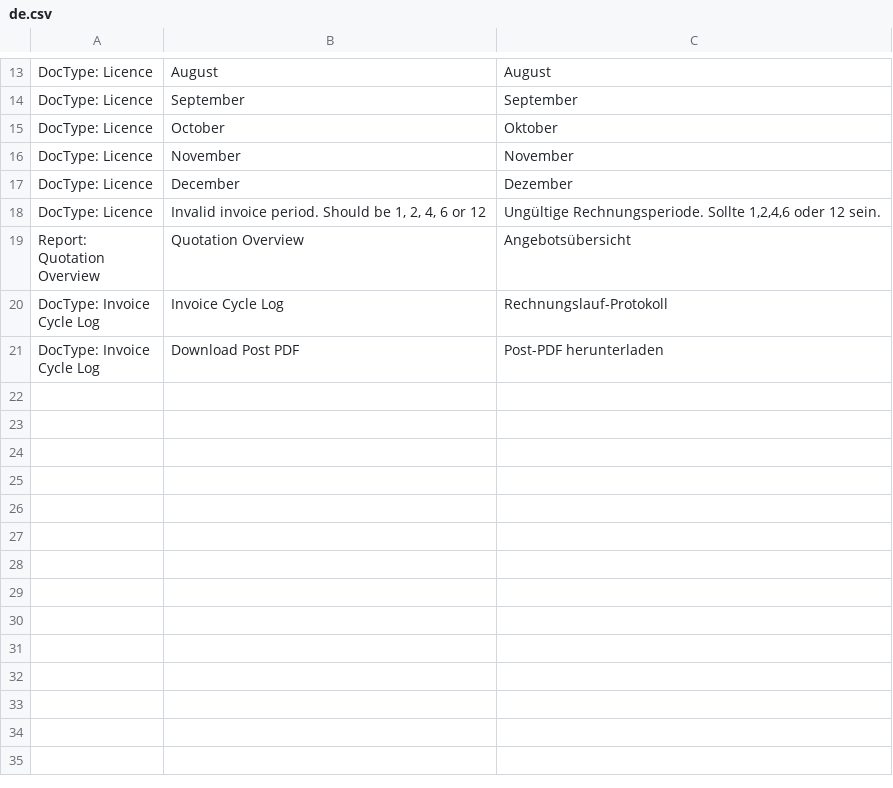
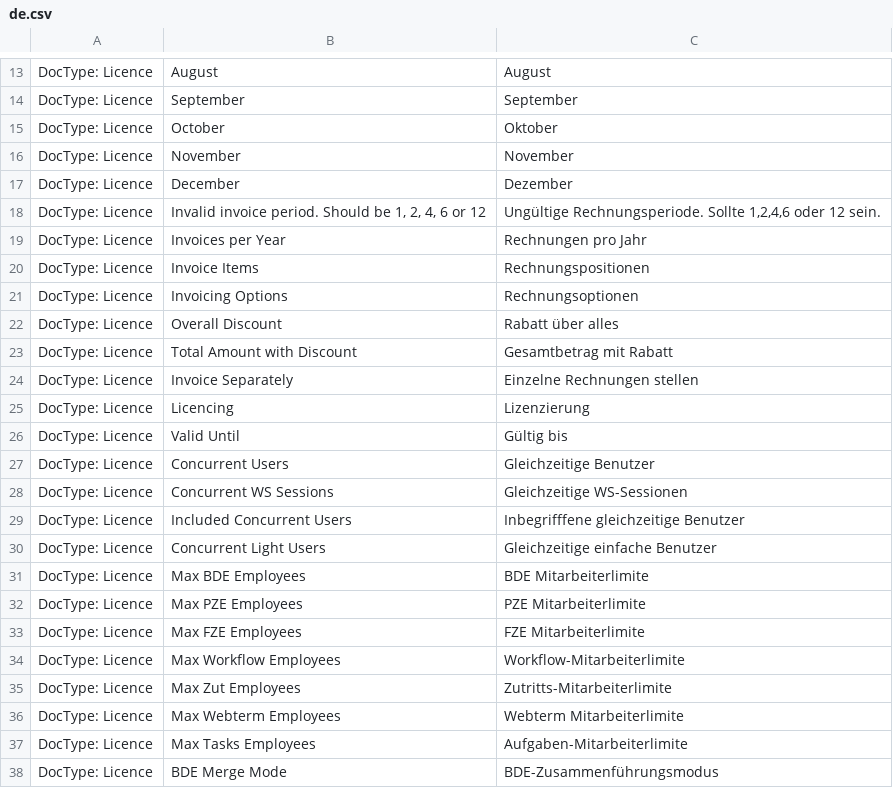
Before and after one commit to Finkzeit/erpfinkzeit, a CSV file: finkzeit/translations/de.csv, drawn as a sheet; only a part is shown, gaps mark what is left out; the shorter side is filled out with more unchanged rows; the diff covers the shown part only.

Commit message:
added translations

```diff
--- a/finkzeit/translations/de.csv
+++ b/finkzeit/translations/de.csv
@@ -18 +18,21 @@ DocType: Licence,December,Dezember
 DocType: Licence,"Invalid invoice period. Should be 1, 2, 4, 6 or 12","Ungültige Rechnungsperiode. Sollte 1,2,4,6 oder 12 sein."
+DocType: Licence,Invoices per Year,Rechnungen pro Jahr
+DocType: Licence,Invoice Items,Rechnungspositionen
+DocType: Licence,Invoicing Options,Rechnungsoptionen
+DocType: Licence,Overall Discount,Rabatt über alles
+DocType: Licence,Total Amount with Discount,Gesamtbetrag mit Rabatt
+DocType: Licence,Invoice Separately,Einzelne Rechnungen stellen
+DocType: Licence,Licencing,Lizenzierung
+DocType: Licence,Valid Until,Gültig bis
+DocType: Licence,Concurrent Users,Gleichzeitige Benutzer
+DocType: Licence,Concurrent WS Sessions,Gleichzeitige WS-Sessionen
+DocType: Licence,Included Concurrent Users,Inbegrifffene gleichzeitige Benutzer
+DocType: Licence,Concurrent Light Users,Gleichzeitige einfache Benutzer
+DocType: Licence,Max BDE Employees,BDE Mitarbeiterlimite
+DocType: Licence,Max PZE Employees,PZE Mitarbeiterlimite
+DocType: Licence,Max FZE Employees,FZE Mitarbeiterlimite
+DocType: Licence,Max Workflow Employees,Workflow-Mitarbeiterlimite
+DocType: Licence,Max Zut Employees,Zutritts-Mitarbeiterlimite
+DocType: Licence,Max Webterm Employees,Webterm Mitarbeiterlimite
+DocType: Licence,Max Tasks Employees,Aufgaben-Mitarbeiterlimite
+DocType: Licence,BDE Merge Mode,BDE-Zusammenführungsmodus
```
Also changed, not shown: 11 added rows elsewhere in this file.
